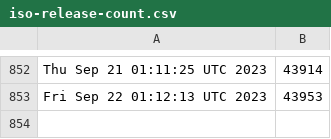
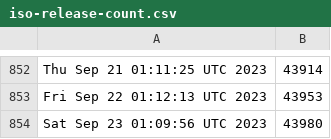
Before and after one commit to kgilmer/ghactions, a CSV file: iso-release-count.csv, drawn as a sheet; only a part is shown, gaps mark what is left out; the diff names each change by its address in the sheet, - before the commit and + after, or states it on an @@ line.

```diff
--- a/iso-release-count.csv
+++ b/iso-release-count.csv
+row 854: Sat Sep 23 01:09:56 UTC 2023 | 43980
```
Also changed, not shown: release-count.csv.
